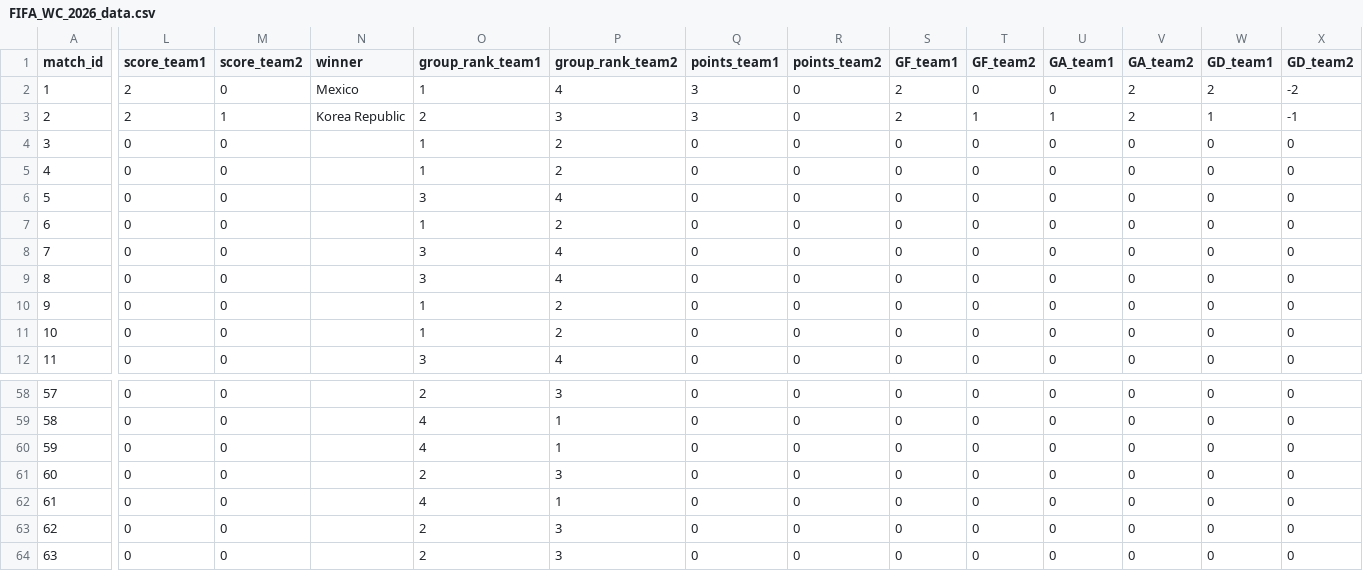
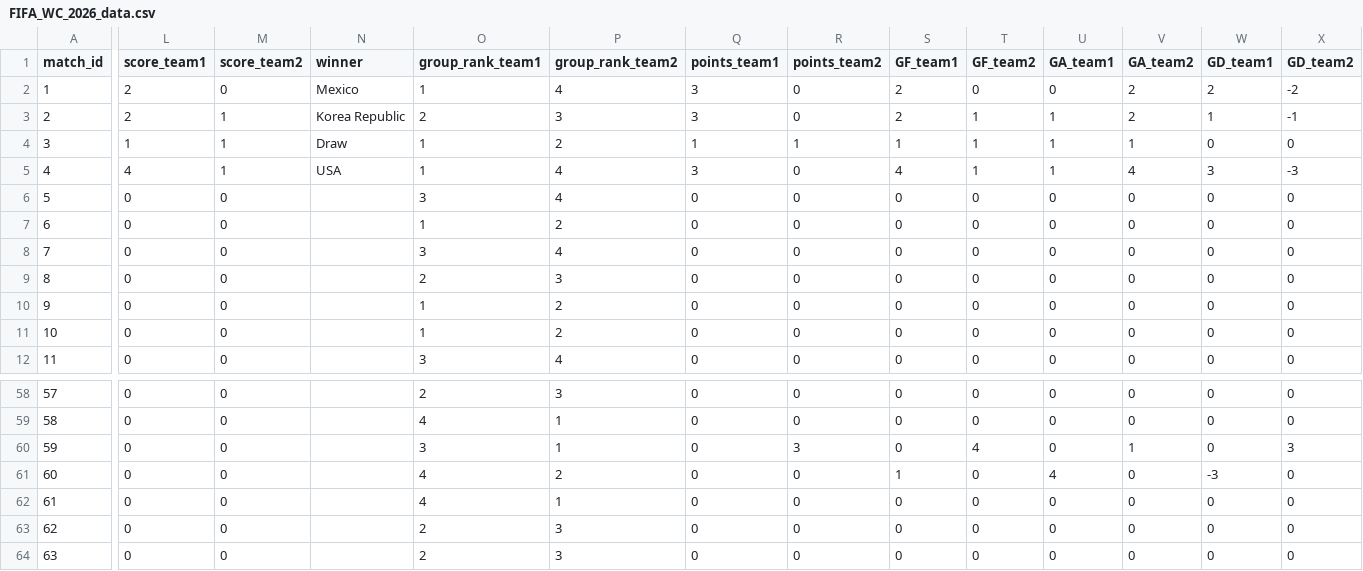
Before and after one commit to ibrahim1468/The-Match-Curator, a CSV file: data/final/FIFA_WC_2026_data.csv, drawn as a sheet; only a part is shown, gaps mark what is left out; the diff covers the shown part only; the diff names each change by its address in the sheet, - before the commit and + after, or states it on an @@ line.

Commit message:
Update FIFA WC dataset

```diff
--- a/data/final/FIFA_WC_2026_data.csv
+++ b/data/final/FIFA_WC_2026_data.csv
-L4 (score_team1): 0
+L4 (score_team1): 1
-M4:M5 (score_team2): 0
+M4:M5 (score_team2): 1
-N4 (winner): (empty)
+N4 (winner): Draw
-Q4 (points_team1): 0
+Q4 (points_team1): 1
-R4 (points_team2): 0
+R4 (points_team2): 1
-S4 (GF_team1): 0
+S4 (GF_team1): 1
-T4:T5 (GF_team2): 0
+T4:T5 (GF_team2): 1
-U4:U5 (GA_team1): 0
+U4:U5 (GA_team1): 1
-V4 (GA_team2): 0
+V4 (GA_team2): 1
-L5 (score_team1): 0
+L5 (score_team1): 4
-N5 (winner): (empty)
+N5 (winner): USA
-P5 (group_rank_team2): 2
+P5 (group_rank_team2): 4
-Q5 (points_team1): 0
+Q5 (points_team1): 3
-S5 (GF_team1): 0
+S5 (GF_team1): 4
-V5 (GA_team2): 0
+V5 (GA_team2): 4
-W5 (GD_team1): 0
+W5 (GD_team1): 3
-X5 (GD_team2): 0
+X5 (GD_team2): -3
-O9 (group_rank_team1): 3
+O9 (group_rank_team1): 2
-P9 (group_rank_team2): 4
+P9 (group_rank_team2): 3
-O60 (group_rank_team1): 4
+O60 (group_rank_team1): 3
-R60 (points_team2): 0
+R60 (points_team2): 3
-T60 (GF_team2): 0
+T60 (GF_team2): 4
-V60 (GA_team2): 0
+V60 (GA_team2): 1
-X60 (GD_team2): 0
+X60 (GD_team2): 3
-O61 (group_rank_team1): 2
+O61 (group_rank_team1): 4
-P61 (group_rank_team2): 3
+P61 (group_rank_team2): 2
-S61 (GF_team1): 0
+S61 (GF_team1): 1
-U61 (GA_team1): 0
+U61 (GA_team1): 4
-W61 (GD_team1): 0
+W61 (GD_team1): -3
```
Also changed, not shown: 22 edited cells elsewhere in this file.
